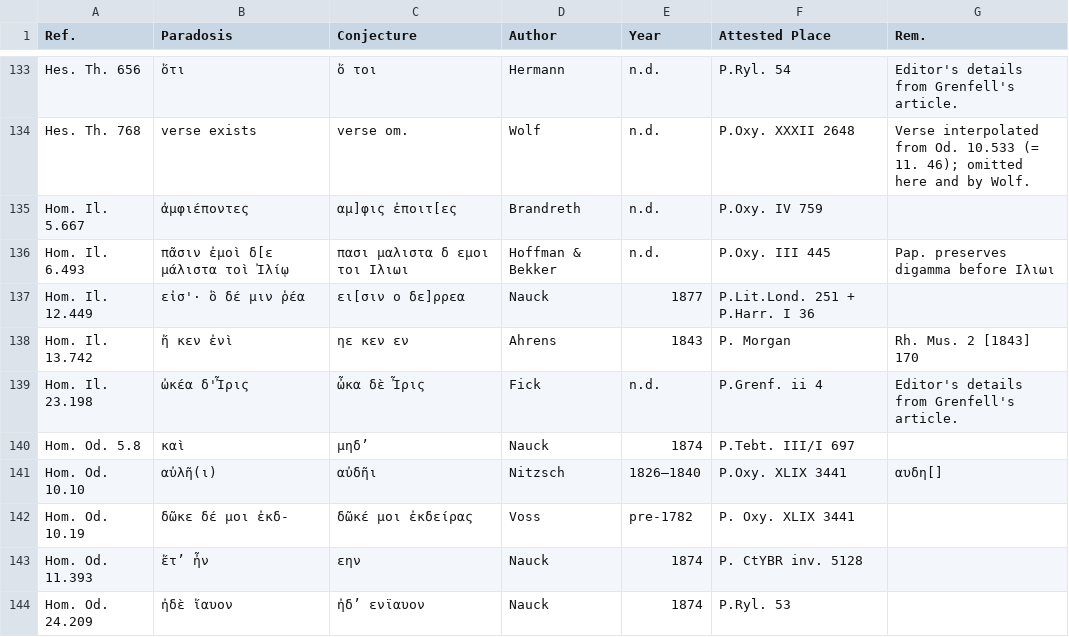
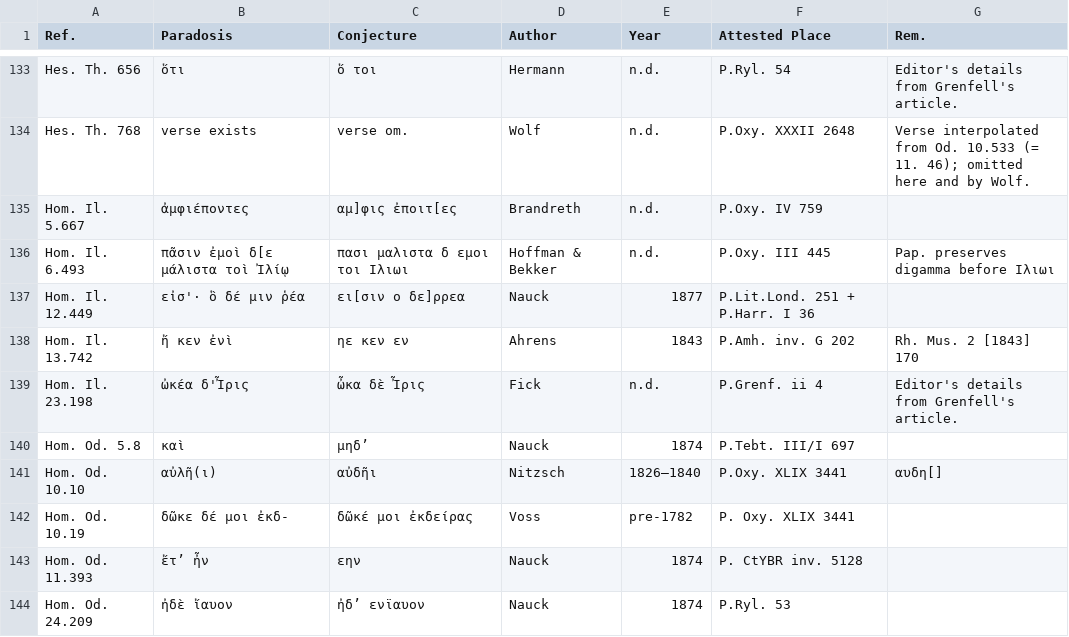
Before and after one commit to t18d/attested-conjectures, a CSV file: attested-conjectures.csv, drawn as a sheet; only a part is shown, gaps mark what is left out.

Commit message:
Update attested-conjectures.csv

```diff
--- a/attested-conjectures.csv
+++ b/attested-conjectures.csv
@@ -137,3 +137,3 @@ Hom. Il. 6.493,πᾶσιν ἐμοὶ δ[ε μάλιστα τοὶ Ἰλίῳ,π
 Hom. Il. 12.449,εἰσ'· ὃ δέ μιν ῥέα,ει[σιν ο δε]ρρεα,Nauck,1877,P.Lit.Lond. 251 + P.Harr. I 36,
-Hom. Il. 13.742,ἤ κεν ἐνὶ,ηε κεν εν,Ahrens,1843,P. Morgan,Rh. Mus. 2 [1843] 170
+Hom. Il. 13.742,ἤ κεν ἐνὶ,ηε κεν εν,Ahrens,1843,P.Amh. inv. G 202,Rh. Mus. 2 [1843] 170
 Hom. Il. 23.198,ὠκέα δ'Ἶρις,ὦκα δὲ Ἶρις,Fick,n.d.,P.Grenf. ii 4,Editor's details from Grenfell's article.
```
